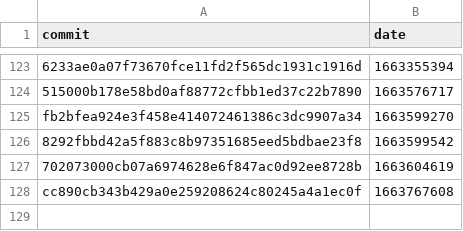
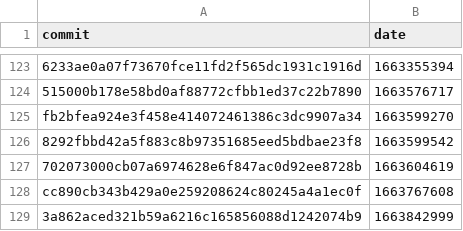
Before and after one commit to google-research/dex-lang, a CSV file: commits.csv, drawn as a sheet; only a part is shown, gaps mark what is left out; the diff names each change by its address in the sheet, - before the commit and + after, or states it on an @@ line.

Commit message:
Add measurements for 3a862aced321b59a6216c165856088d1242074b9

```diff
--- a/commits.csv
+++ b/commits.csv
+row 129: 3a862aced321b59a6216c165856088d1242074b9 | 1663842999
```
Also changed, not shown: 1 other file.
